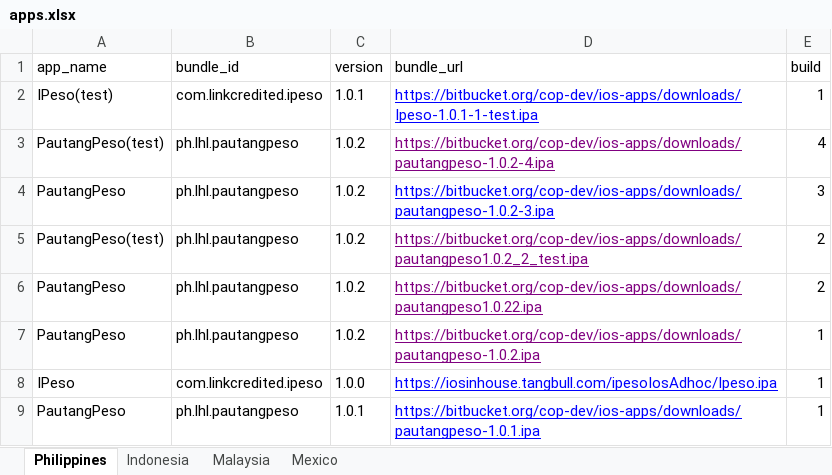
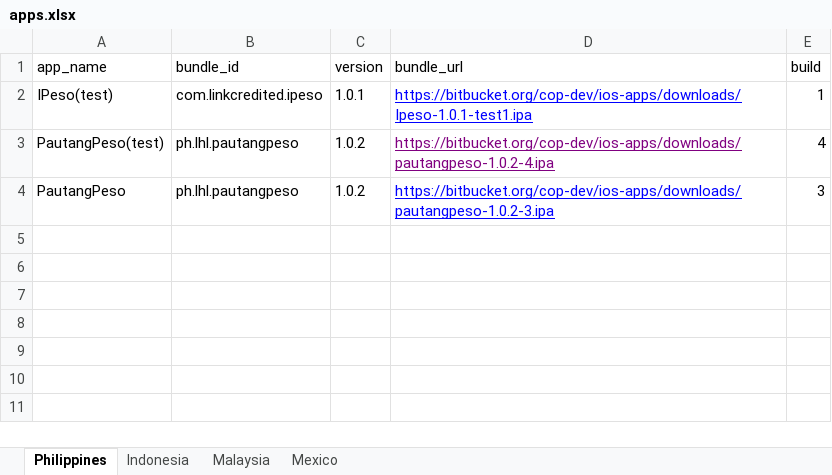
Before and after one commit to cop-dev/ios-apps, an Excel workbook: apps.xlsx, sheet Philippines, drawn as a sheet; values as stored, in another font and other column widths than the file's, no borders; the diff names each change by its address in the sheet, - before the commit and + after, or states it on an @@ line.

Commit message:
add ipeso test

```diff
--- a/apps.xlsx (sheet Philippines)
+++ b/apps.xlsx (sheet Philippines)
-D2 (bundle_url): https://bitbucket.org/cop-dev/ios-apps/downloads/Ipeso-1.0.1-1-test.ipa
+D2 (bundle_url): https://bitbucket.org/cop-dev/ios-apps/downloads/Ipeso-1.0.1-test1.ipa
-row 5: PautangPeso(test) | ph.lhl.pautangpeso | 1.0.2 | https://bitbucket.org/cop-dev/ios-apps/downloads/pautangpeso1.0.2_2_test.ipa | 2
-row 6: PautangPeso | ph.lhl.pautangpeso | 1.0.2 | https://bitbucket.org/cop-dev/ios-apps/downloads/pautangpeso1.0.22.ipa | 2
-row 7: PautangPeso | ph.lhl.pautangpeso | 1.0.2 | https://bitbucket.org/cop-dev/ios-apps/downloads/pautangpeso-1.0.2.ipa | 1
-row 8: IPeso | com.linkcredited.ipeso | 1.0.0 | https://iosinhouse.tangbull.com/ipesoIosAdhoc/Ipeso.ipa | 1
-row 9: PautangPeso | ph.lhl.pautangpeso | 1.0.1 | https://bitbucket.org/cop-dev/ios-apps/downloads/pautangpeso-1.0.1.ipa | 1
```
